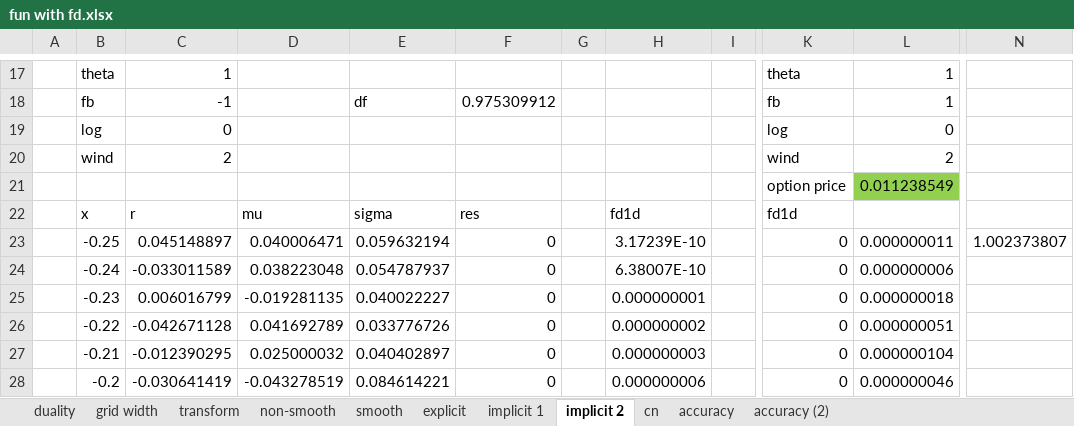
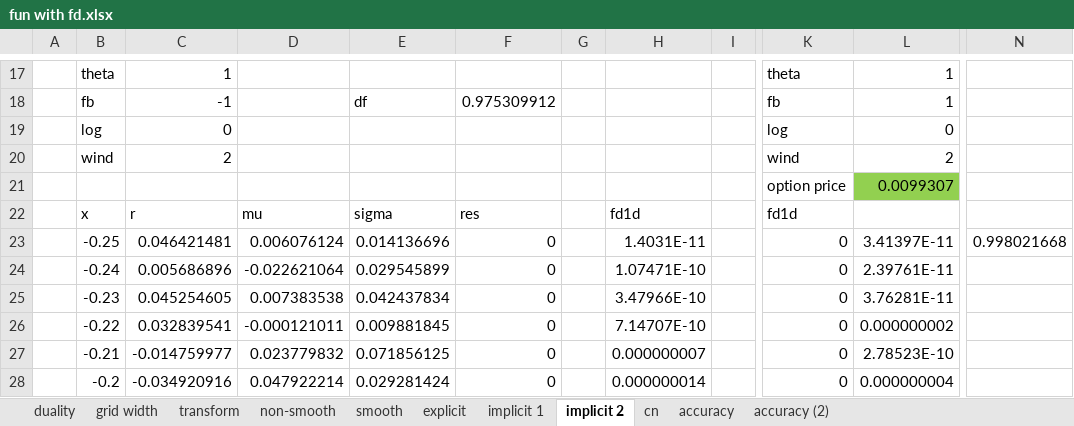
Before and after one commit to VNemirov/SaxoPUKCompFin, an Excel workbook: fun with fd.xlsx, sheet implicit 2, drawn as a sheet; only a part is shown, gaps mark what is left out; values as stored, in another font and other column widths than the file's, no borders; charts and pictures not drawn; the diff covers the shown part only; the diff names each change by its address in the sheet, - before the commit and + after, or states it on an @@ line.

```diff
--- a/fun with fd.xlsx (sheet implicit 2)
+++ b/fun with fd.xlsx (sheet implicit 2)
-L21: 0.011238549
+L21: 0.0099307
-C23: 0.045148897
+C23: 0.046421481
-D23: 0.040006471
+D23: 0.006076124
-E23: 0.059632194
+E23: 0.014136696
-H23: 3.17239E-10
+H23: 1.4031E-11
-L23: 0.000000011
+L23: 3.41397E-11
-N23: 1.002373807
+N23: 0.998021668
-C24: -0.033011589
+C24: 0.005686896
-D24: 0.038223048
+D24: -0.022621064
-E24: 0.054787937
+E24: 0.029545899
-H24: 6.38007E-10
+H24: 1.07471E-10
-L24: 0.000000006
+L24: 2.39761E-11
-C25: 0.006016799
+C25: 0.045254605
-D25: -0.019281135
+D25: 0.007383538
-E25: 0.040022227
+E25: 0.042437834
-H25: 0.000000001
+H25: 3.47966E-10
-L25: 0.000000018
+L25: 3.76281E-11
-C26: -0.042671128
+C26: 0.032839541
-D26: 0.041692789
+D26: -0.000121011
-E26: 0.033776726
+E26: 0.009881845
-H26: 0.000000002
+H26: 7.14707E-10
-L26: 0.000000051
+L26: 0.000000002
-C27: -0.012390295
+C27: -0.014759977
-D27: 0.025000032
+D27: 0.023779832
-E27: 0.040402897
+E27: 0.071856125
-H27: 0.000000003
+H27: 0.000000007
-L27: 0.000000104
+L27: 2.78523E-10
-C28: -0.030641419
+C28: -0.034920916
-D28: -0.043278519
+D28: 0.047922214
-E28: 0.084614221
+E28: 0.029281424
-H28: 0.000000006
+H28: 0.000000014
-L28: 0.000000046
+L28: 0.000000004
```
Also changed, not shown: 224 edited cells elsewhere in this sheet, sheet accuracy, sheet accuracy (2), charts or pictures, 24 other files.
